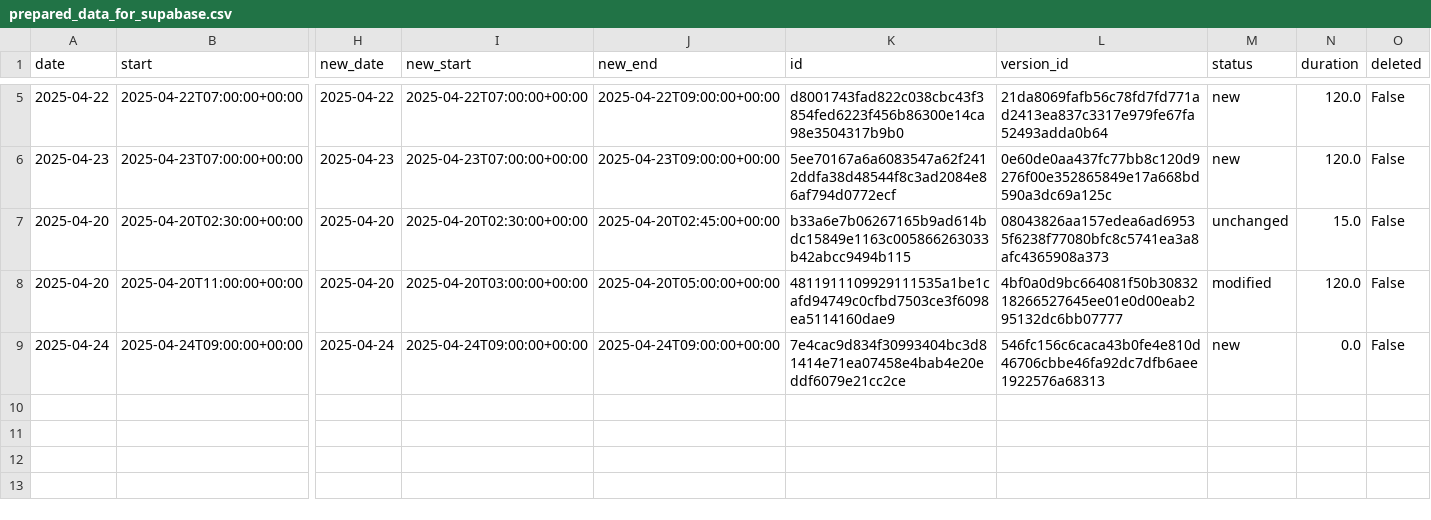
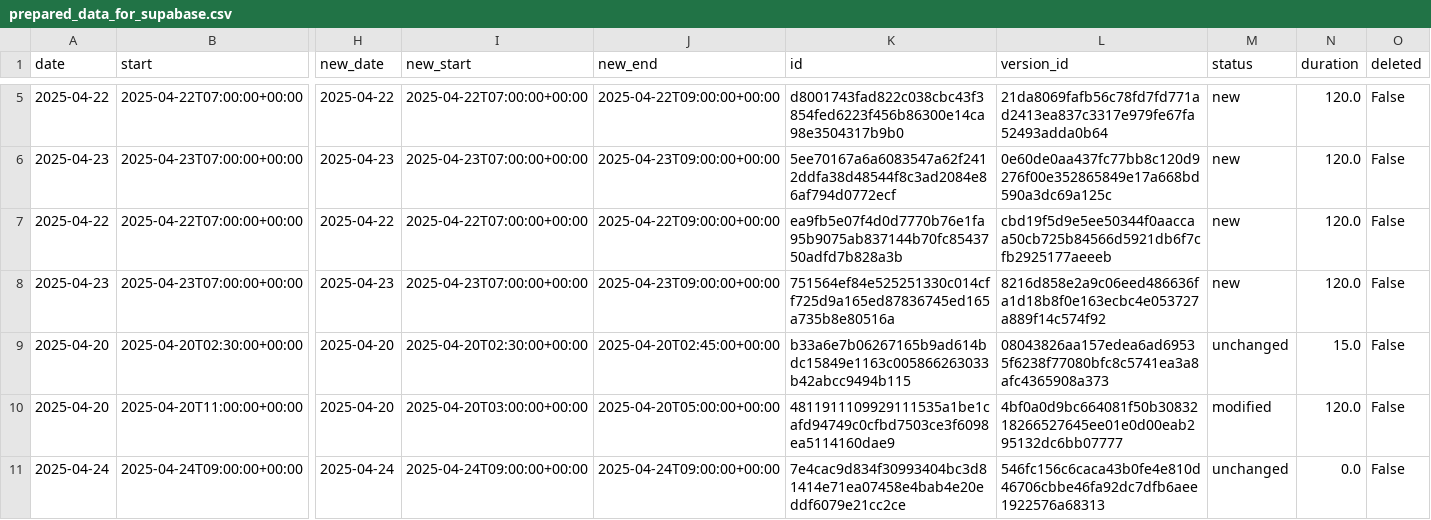
Before and after one commit to hajkuron/notion-githubchart, a CSV file: data/prepared_data_for_supabase.csv, drawn as a sheet; only a part is shown, gaps mark what is left out; addresses are those after the commit; rows hold the shown columns only; the diff names each change by its address in the sheet, - before the commit and + after, or states it on an @@ line.

```diff
--- a/data/prepared_data_for_supabase.csv
+++ b/data/prepared_data_for_supabase.csv
+row 7: 2025-04-22 | 2025-04-22T07:00:00+00:00 | 2025-04-22 | 2025-04-22T07:00:00+00:00 | 2025-04-22T09:00:00+00:00 | ea9fb5e07f4d0d7770b76e1fa95b9075ab837144b70fc8543750adfd7b828a3b | cbd19f5d9e5ee50344f0aaccaa50cb725b84566d5921db6f7cfb2925177aeeeb | new | 120.0 | False
+row 8: 2025-04-23 | 2025-04-23T07:00:00+00:00 | 2025-04-23 | 2025-04-23T07:00:00+00:00 | 2025-04-23T09:00:00+00:00 | 751564ef84e525251330c014cff725d9a165ed87836745ed165a735b8e80516a | 8216d858e2a9c06eed486636fa1d18b8f0e163ecbc4e053727a889f14c574f92 | new | 120.0 | False
-M11 (status): new
+M11 (status): unchanged
```
Also changed, not shown: 5 other files.
